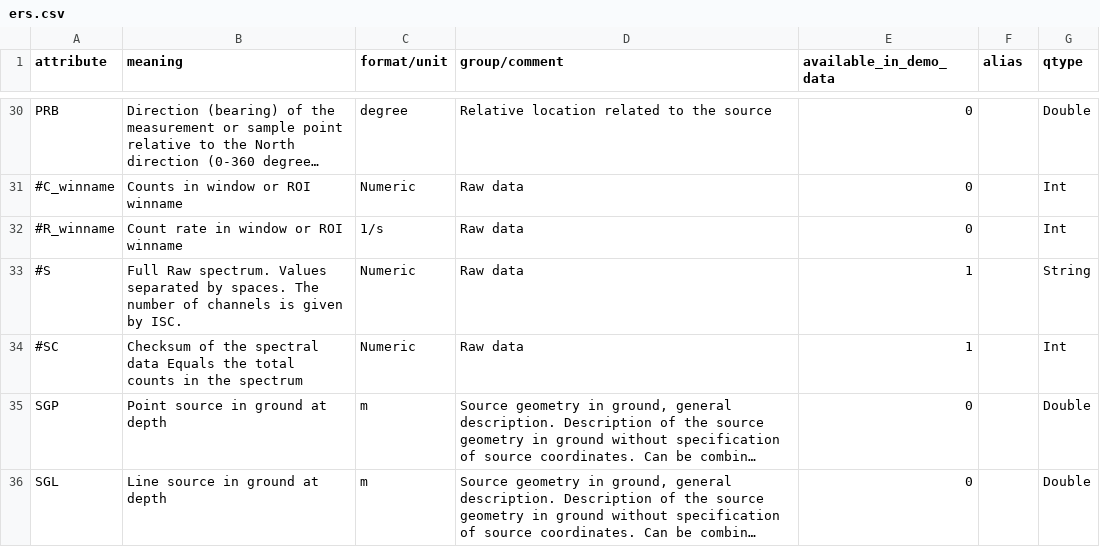
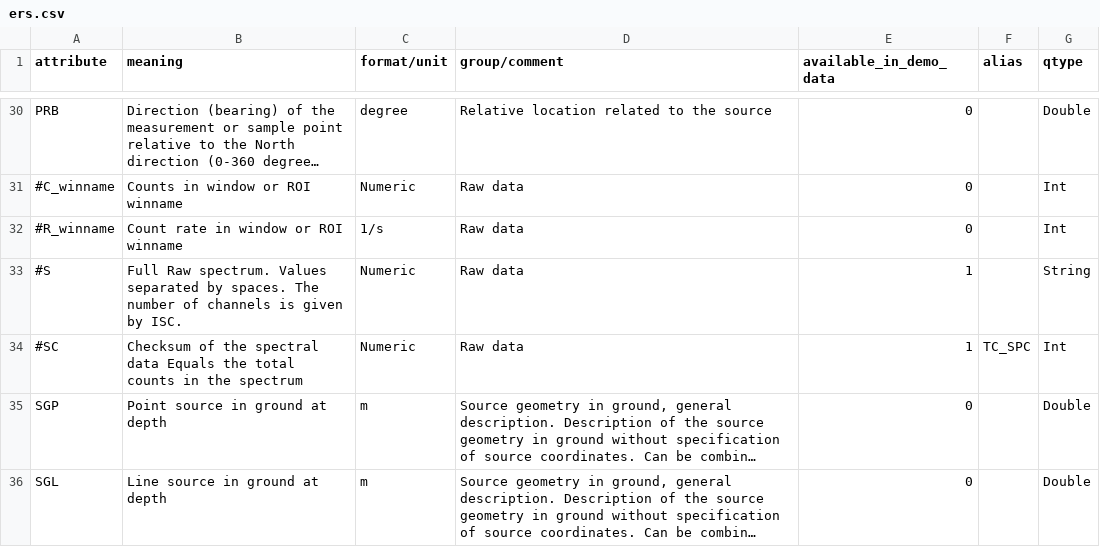
Before and after one commit to OpenBfS/qgis-radiation-toolbox-plugin, a CSV file: layer/ers.csv, drawn as a sheet; only a part is shown, gaps mark what is left out; long unchanged cells end in …; the diff names each change by its address in the sheet, - before the commit and + after, or states it on an @@ line.

Commit message:
alias added to #SC attribute, see #41

```diff
--- a/layer/ers.csv
+++ b/layer/ers.csv
-F34 (alias): (empty)
+F34 (alias): TC_SPC
```
